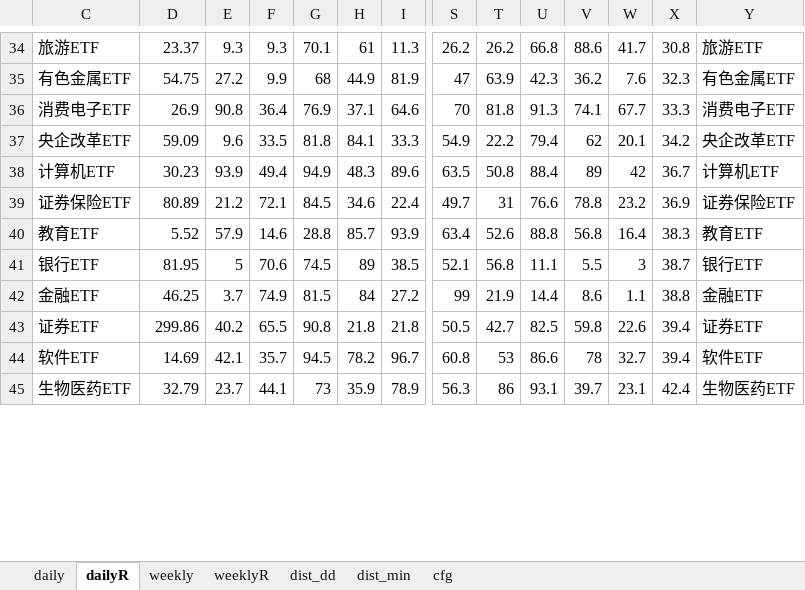
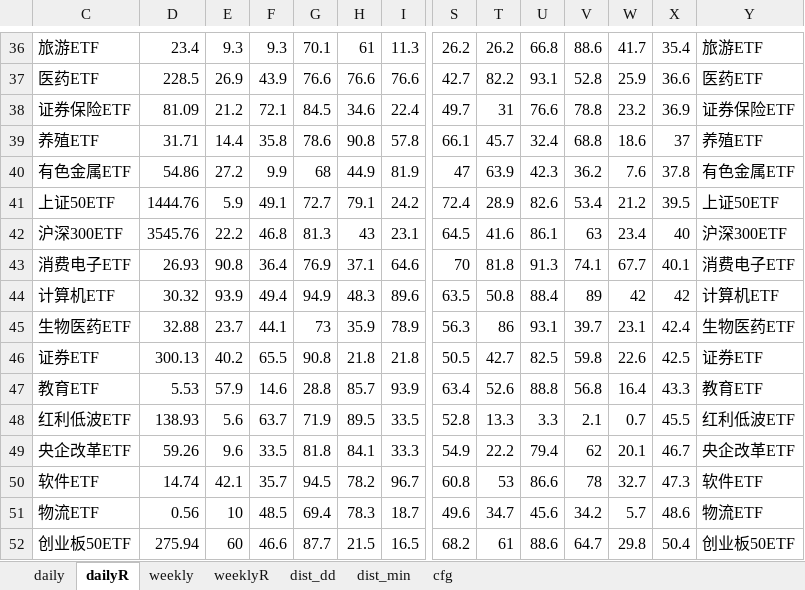
Before and after one commit to aixingkong/view, an Excel workbook: fund_list.xlsx, sheet dailyR, drawn as a sheet; only a part is shown, gaps mark what is left out; values as stored, in another font and other column widths than the file's, no borders; removed rows and columns are numbered as before the commit, all else as after; rows hold the shown columns only; the diff covers the shown part only; the diff names each change by its address in the sheet, - before the commit and + after, or states it on an @@ line.

```diff
--- a/fund_list.xlsx (sheet dailyR)
+++ b/fund_list.xlsx (sheet dailyR)
-D36: 23.37
+D36: 23.4
-X36: 30.8
+X36: 35.4
+row 37: 医药ETF | 228.5 | 26.9 | 43.9 | 76.6 | 76.6 | 76.6 | 42.7 | 82.2 | 93.1 | 52.8 | 25.9 | 36.6 | 医药ETF
+row 38: 证券保险ETF | 81.09 | 21.2 | 72.1 | 84.5 | 34.6 | 22.4 | 49.7 | 31 | 76.6 | 78.8 | 23.2 | 36.9 | 证券保险ETF
+row 39: 养殖ETF | 31.71 | 14.4 | 35.8 | 78.6 | 90.8 | 57.8 | 66.1 | 45.7 | 32.4 | 68.8 | 18.6 | 37 | 养殖ETF
-D40: 54.75
+D40: 54.86
-X40: 32.3
+X40: 37.8
+row 41: 上证50ETF | 1444.76 | 5.9 | 49.1 | 72.7 | 79.1 | 24.2 | 72.4 | 28.9 | 82.6 | 53.4 | 21.2 | 39.5 | 上证50ETF
+row 42: 沪深300ETF | 3545.76 | 22.2 | 46.8 | 81.3 | 43 | 23.1 | 64.5 | 41.6 | 86.1 | 63 | 23.4 | 40 | 沪深300ETF
-D43: 26.9
+D43: 26.93
-X43: 33.3
+X43: 40.1
-row 37: 央企改革ETF | 59.09 | 9.6 | 33.5 | 81.8 | 84.1 | 33.3 | 54.9 | 22.2 | 79.4 | 62 | 20.1 | 34.2 | 央企改革ETF
-D44: 30.23
+D44: 30.32
-X44: 36.7
+X44: 42
-row 39: 证券保险ETF | 80.89 | 21.2 | 72.1 | 84.5 | 34.6 | 22.4 | 49.7 | 31 | 76.6 | 78.8 | 23.2 | 36.9 | 证券保险ETF
-row 40: 教育ETF | 5.52 | 57.9 | 14.6 | 28.8 | 85.7 | 93.9 | 63.4 | 52.6 | 88.8 | 56.8 | 16.4 | 38.3 | 教育ETF
-row 41: 银行ETF | 81.95 | 5 | 70.6 | 74.5 | 89 | 38.5 | 52.1 | 56.8 | 11.1 | 5.5 | 3 | 38.7 | 银行ETF
-row 42: 金融ETF | 46.25 | 3.7 | 74.9 | 81.5 | 84 | 27.2 | 99 | 21.9 | 14.4 | 8.6 | 1.1 | 38.8 | 金融ETF
+row 45: 生物医药ETF | 32.88 | 23.7 | 44.1 | 73 | 35.9 | 78.9 | 56.3 | 86 | 93.1 | 39.7 | 23.1 | 42.4 | 生物医药ETF
-D46: 299.86
+D46: 300.13
-X46: 39.4
+X46: 42.5
+row 47: 教育ETF | 5.53 | 57.9 | 14.6 | 28.8 | 85.7 | 93.9 | 63.4 | 52.6 | 88.8 | 56.8 | 16.4 | 43.3 | 教育ETF
+row 48: 红利低波ETF | 138.93 | 5.6 | 63.7 | 71.9 | 89.5 | 33.5 | 52.8 | 13.3 | 3.3 | 2.1 | 0.7 | 45.5 | 红利低波ETF
+row 49: 央企改革ETF | 59.26 | 9.6 | 33.5 | 81.8 | 84.1 | 33.3 | 54.9 | 22.2 | 79.4 | 62 | 20.1 | 46.7 | 央企改革ETF
-D50: 14.69
+D50: 14.74
-X50: 39.4
+X50: 47.3
-row 45: 生物医药ETF | 32.79 | 23.7 | 44.1 | 73 | 35.9 | 78.9 | 56.3 | 86 | 93.1 | 39.7 | 23.1 | 42.4 | 生物医药ETF
+row 51: 物流ETF | 0.56 | 10 | 48.5 | 69.4 | 78.3 | 18.7 | 49.6 | 34.7 | 45.6 | 34.2 | 5.7 | 48.6 | 物流ETF
+row 52: 创业板50ETF | 275.94 | 60 | 46.6 | 87.7 | 21.5 | 16.5 | 68.2 | 61 | 88.6 | 64.7 | 29.8 | 50.4 | 创业板50ETF
```
Also changed, not shown: 36 added rows, 29 removed rows and 81 edited cells elsewhere in this sheet, sheet daily, sheet dist_dd, hidden cells.
